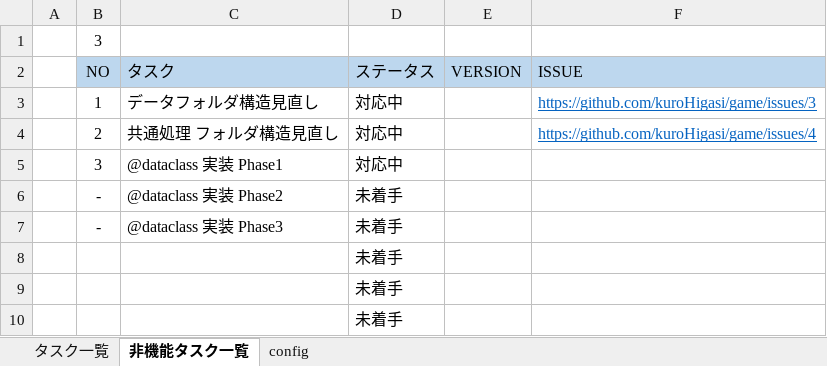
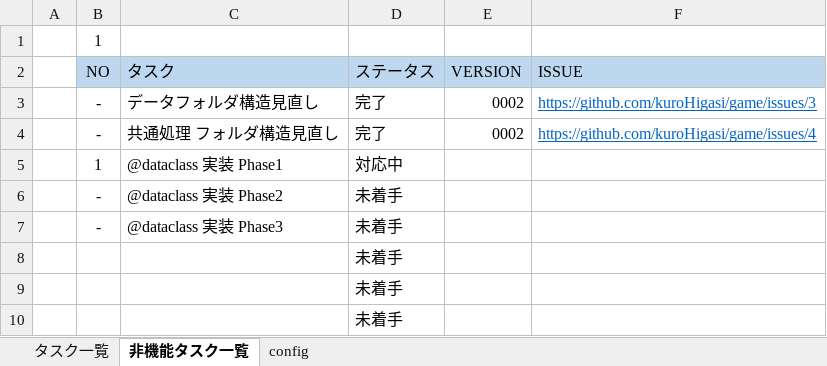
Before and after one commit to kuroHigasi/game, an Excel workbook: 00_TODO/TODO.xlsx, sheet 非機能タスク一覧, drawn as a sheet; only a part is shown; values as stored, in another font and other column widths than the file's, no borders; removed rows and columns are numbered as before the commit, all else as after; the diff names each change by its address in the sheet, - before the commit and + after, or states it on an @@ line.

```diff
--- a/00_TODO/TODO.xlsx (sheet 非機能タスク一覧)
+++ b/00_TODO/TODO.xlsx (sheet 非機能タスク一覧)
-B1 (NO): 3
+B1 (NO): 1
-row 3:  | 1 | データフォルダ構造見直し | 対応中 |  | https://github.com/kuroHigasi/game/issues/3
-row 4:  | 2 | 共通処理 フォルダ構造見直し | 対応中 |  | https://github.com/kuroHigasi/game/issues/4
+row 3:  | - | データフォルダ構造見直し | 完了 | 0002 | https://github.com/kuroHigasi/game/issues/3
+row 4:  | - | 共通処理 フォルダ構造見直し | 完了 | 0002 | https://github.com/kuroHigasi/game/issues/4
-B5 (NO): 3
+B5 (NO): 1
```
Also changed, not shown: sheet タスク一覧, 1 other file.
